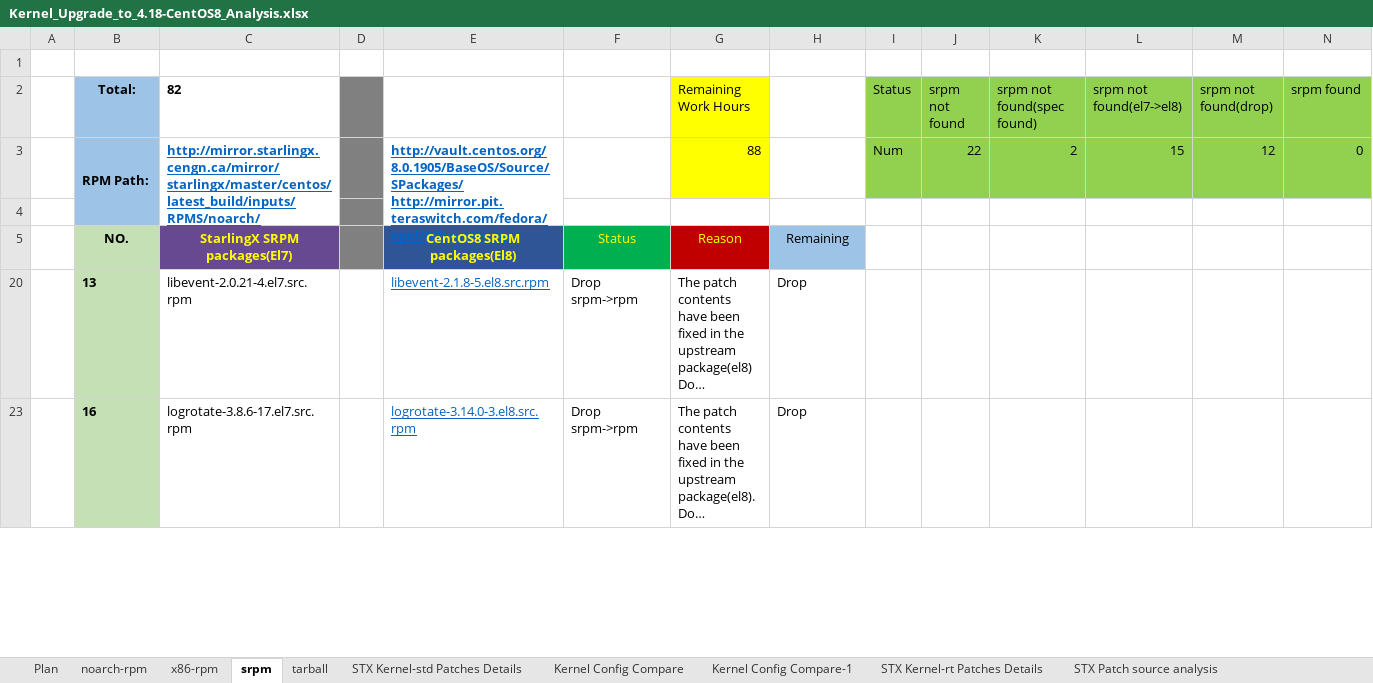
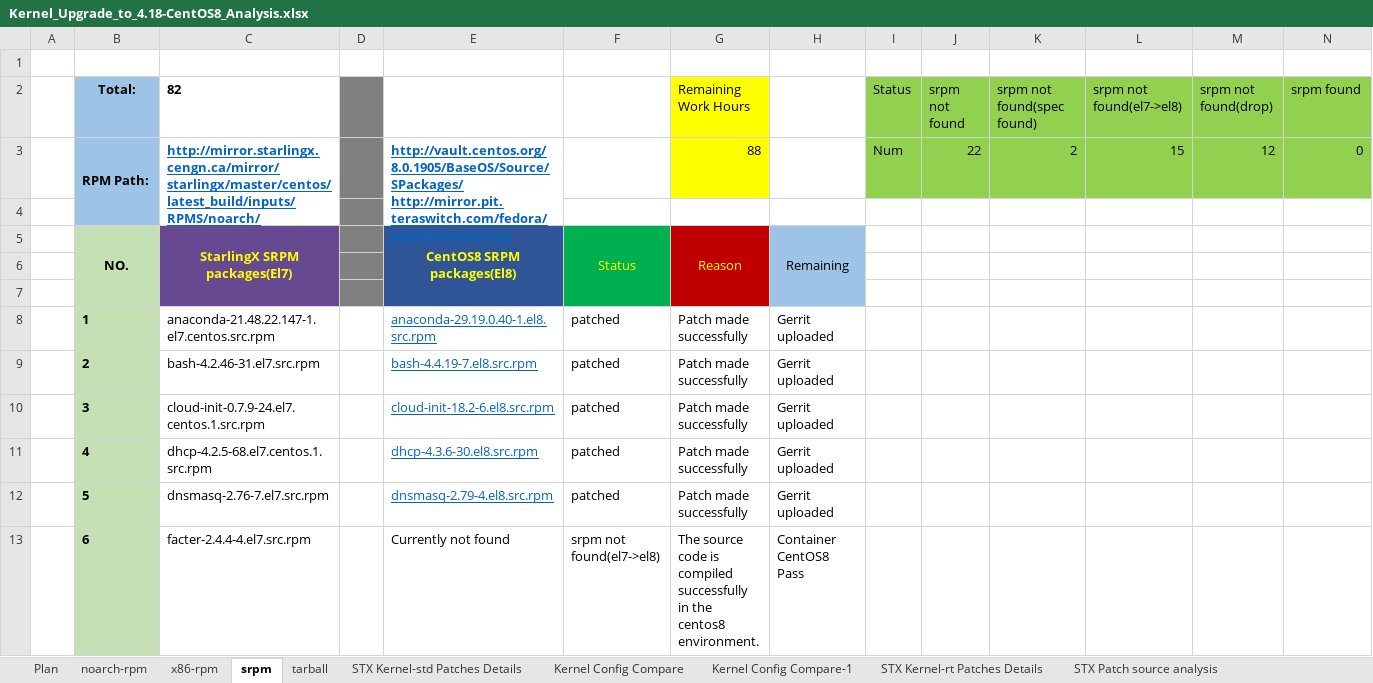
Before and after one commit to StarlingX-Neusoft/Centos8, an Excel workbook: Kernel_Upgrade_to_4.18-CentOS8_Analysis.xlsx, sheet srpm, drawn as a sheet; only a part is shown; the shorter side is filled out with more unchanged rows; long unchanged cells end in …; values as stored, in another font and other column widths than the file's, no borders; conditional formats not drawn; rows hold the shown columns only; the diff covers the shown part only; the diff names each change by its address in the sheet, - before the commit and + after, or states it on an @@ line.

Commit message:
progress status update
Signed-off-by: Shuai-Neusoft <zhaos@neusoft.com>

```diff
--- a/Kernel_Upgrade_to_4.18-CentOS8_Analysis.xlsx (sheet srpm)
+++ b/Kernel_Upgrade_to_4.18-CentOS8_Analysis.xlsx (sheet srpm)
+B5:B7 merged
+C5:C7 merged
+E5:E7 merged
+F5:F7 merged
+G5:G7 merged
+H5:H7 merged
+row 6: (empty)
+row 7: (empty)
@@ row 8 unhidden:  | 1 | anaconda-21.48.22.147-1.el7.centos.src.rpm |  | anaconda-29.19.0.40-1.el8.src.rpm | patched | Patch made successfully | Gerrit uploaded @@
@@ row 9 unhidden:  | 2 | bash-4.2.46-31.el7.src.rpm |  | bash-4.4.19-7.el8.src.rpm | patched | Patch made successfully | Gerrit uploaded @@
@@ row 10 unhidden:  | 3 | cloud-init-0.7.9-24.el7.centos.1.src.rpm |  | cloud-init-18.2-6.el8.src.rpm | patched | Patch made successfully | Gerrit uploaded @@
@@ row 11 unhidden:  | 4 | dhcp-4.2.5-68.el7.centos.1.src.rpm |  | dhcp-4.3.6-30.el8.src.rpm | patched | Patch made successfully | Gerrit uploaded @@
@@ row 12 unhidden:  | 5 | dnsmasq-2.76-7.el7.src.rpm |  | dnsmasq-2.79-4.el8.src.rpm | patched | Patch made successfully | Gerrit uploaded @@
@@ row 13 unhidden:  | 6 | facter-2.4.4-4.el7.src.rpm |  | Currently not found | srpm not found(el7->el8) | The source code is compiled successfully in the centos8 environment. | Container CentOS8 Pass @@
```
Also changed, not shown: 69 hidden or unhidden rows elsewhere in this sheet, sheet tarball, sheet Plan.
